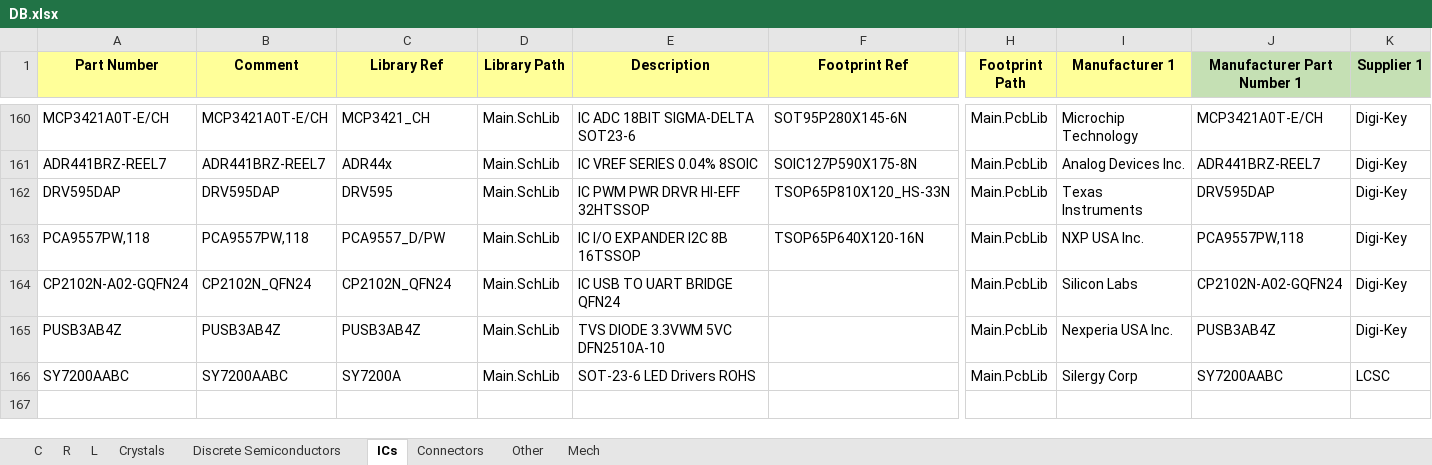
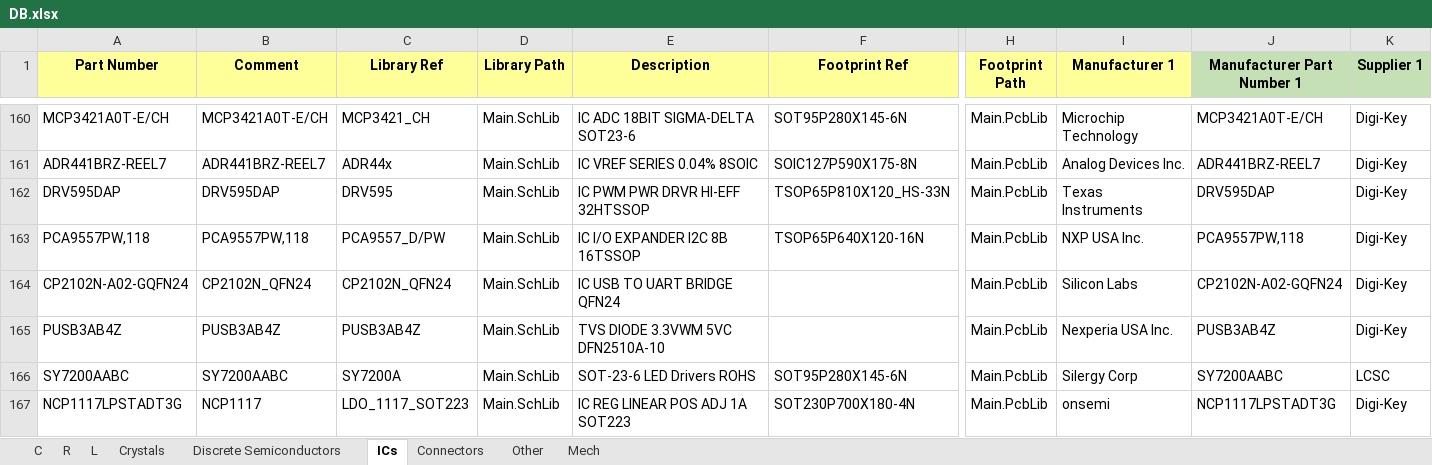
Before and after one commit to User330639/LIBS, an Excel workbook: Altium/DB.xlsx, sheet ICs, drawn as a sheet; only a part is shown, gaps mark what is left out; values as stored, in another font and other column widths than the file's, no borders; charts and pictures not drawn; rows hold the shown columns only; the diff names each change by its address in the sheet, - before the commit and + after, or states it on an @@ line.

```diff
--- a/Altium/DB.xlsx (sheet ICs)
+++ b/Altium/DB.xlsx (sheet ICs)
-F166 (Footprint Ref): (empty)
+F166 (Footprint Ref): SOT95P280X145-6N
+row 167: NCP1117LPSTADT3G | NCP1117 | LDO_1117_SOT223 | Main.SchLib | IC REG LINEAR POS ADJ 1A SOT223 | SOT230P700X180-4N | Main.PcbLib | onsemi | NCP1117LPSTADT3G | Digi-Key
```
Also changed, not shown: sheet Connectors, 4 other files.
